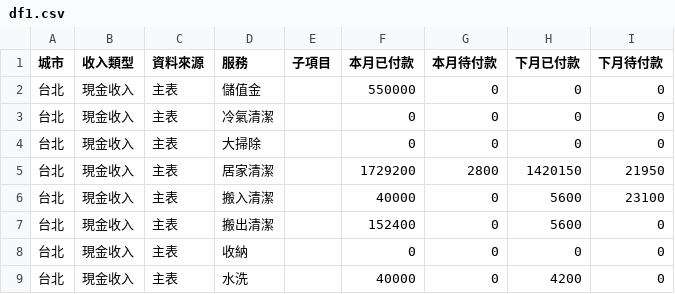
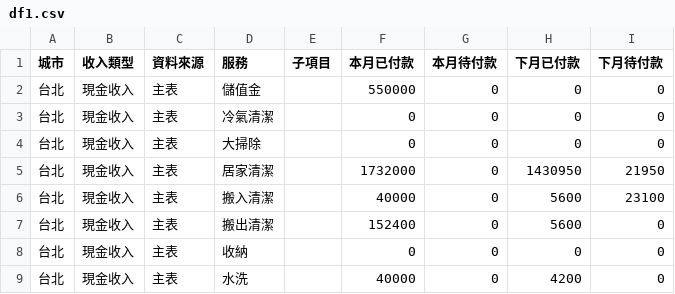
Before and after one commit to jenny-smart/tool-system, a CSV file: dashboard_data/latest/df1.csv, drawn as a sheet; only a part is shown.

```diff
--- a/dashboard_data/latest/df1.csv
+++ b/dashboard_data/latest/df1.csv
@@ -4,3 +4,3 @@
 台北,現金收入,主表,大掃除,,0,0,0,0
-台北,現金收入,主表,居家清潔,,1729200,2800,1420150,21950
+台北,現金收入,主表,居家清潔,,1732000,0,1430950,21950
 台北,現金收入,主表,搬入清潔,,40000,0,5600,23100
```
Also changed, not shown: dashboard_data/latest/daily_df.csv, dashboard_data/latest/next_month_daily_df.csv, 11 other files.
